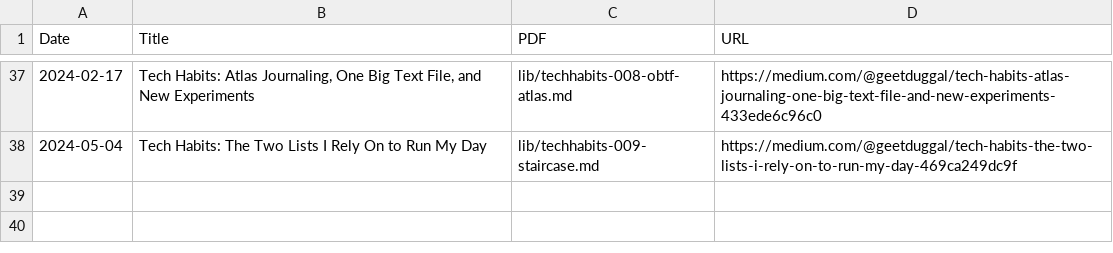
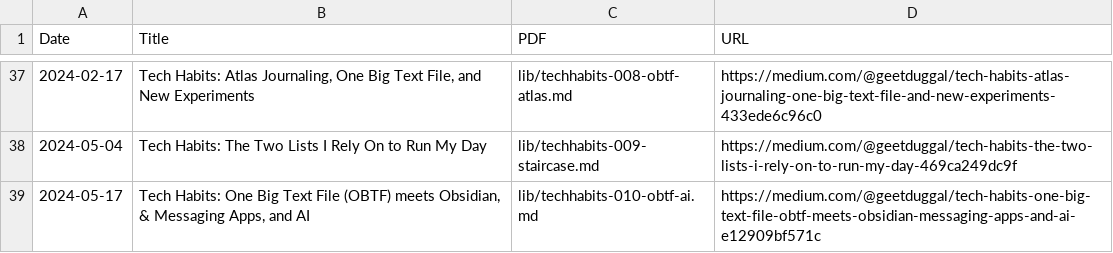
Before and after one commit to geetduggal/geetduggal.github.io, a CSV file: articles.csv, drawn as a sheet; only a part is shown, gaps mark what is left out.

```diff
--- a/articles.csv
+++ b/articles.csv
@@ -38 +38,2 @@ Date,Title,PDF,URL
 2024-05-04,"Tech Habits: The Two Lists I Rely On to Run My Day",lib/techhabits-009-staircase.md,https://medium.com/@geetduggal/tech-habits-the-two-lists-i-rely-on-to-run-my-day-469ca249dc9f
+2024-05-17,"Tech Habits: One Big Text File (OBTF) meets Obsidian, & Messaging Apps, and AI",lib/techhabits-010-obtf-ai.md,https://medium.com/@geetduggal/tech-habits-one-big-text-file-obtf-meets-obsidian-messaging-apps-and-ai-e12909bf571c
```
Also changed, not shown: geets.csv, 2 other files.
